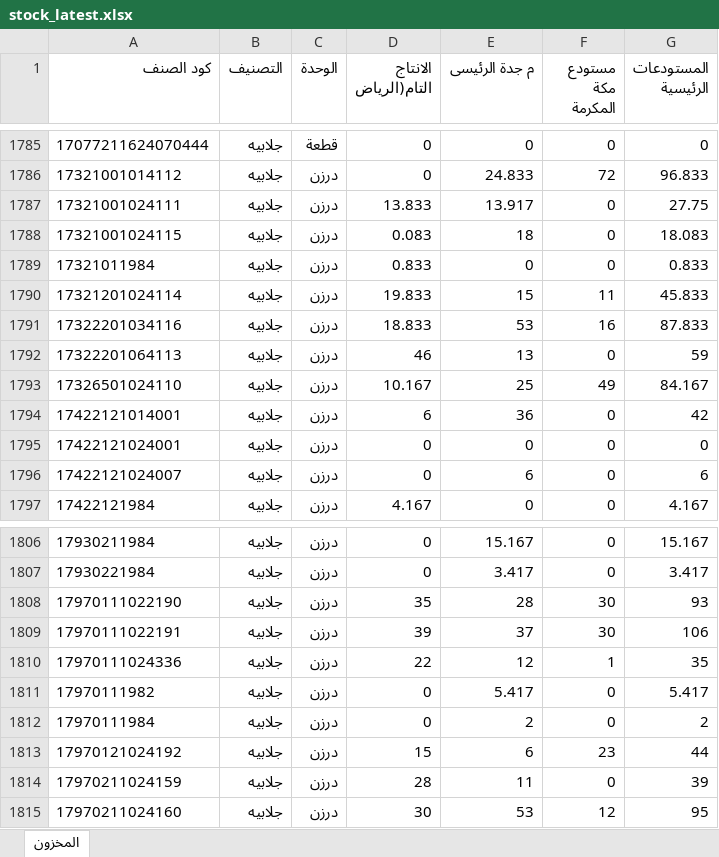
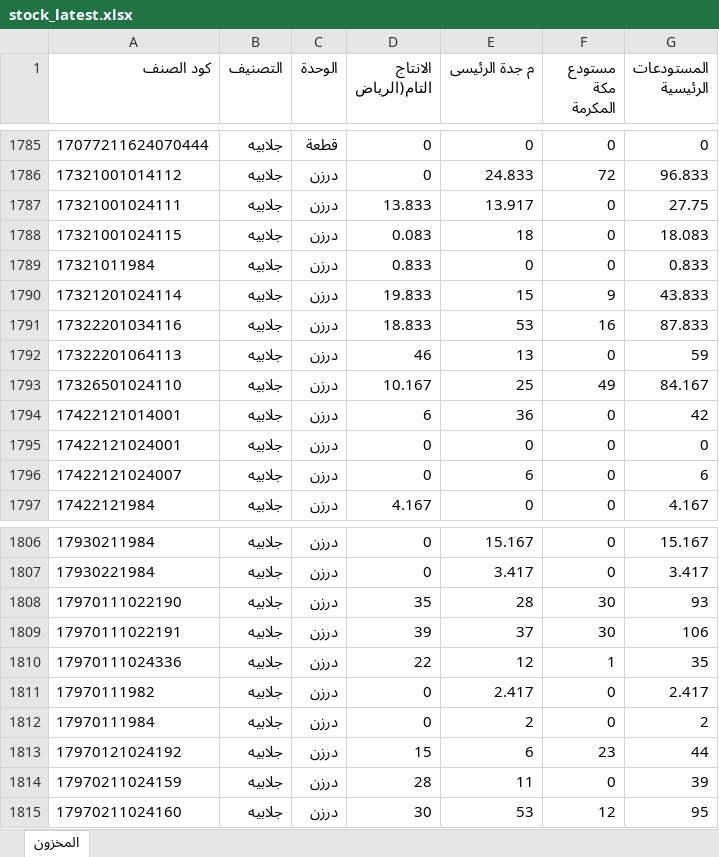
Before and after one commit to hassaneslam1646-svg/ikaf-catalog, an Excel workbook: build/stock_latest.xlsx, sheet المخزون, drawn as a sheet; only a part is shown, gaps mark what is left out; values as stored, in another font and other column widths than the file's, no borders; the diff covers the shown part only; the diff names each change by its address in the sheet, - before the commit and + after, or states it on an @@ line.

```diff
--- a/build/stock_latest.xlsx (sheet المخزون)
+++ b/build/stock_latest.xlsx (sheet المخزون)
-F1790 (مستودع مكة المكرمة): 11
+F1790 (مستودع مكة المكرمة): 9
-G1790 (المستودعات الرئيسية): 45.833
+G1790 (المستودعات الرئيسية): 43.833
-E1811 (م جدة الرئيسى): 5.417
+E1811 (م جدة الرئيسى): 2.417
-G1811 (المستودعات الرئيسية): 5.417
+G1811 (المستودعات الرئيسية): 2.417
```
Also changed, not shown: 22 edited cells elsewhere in this sheet, 3 other files.
